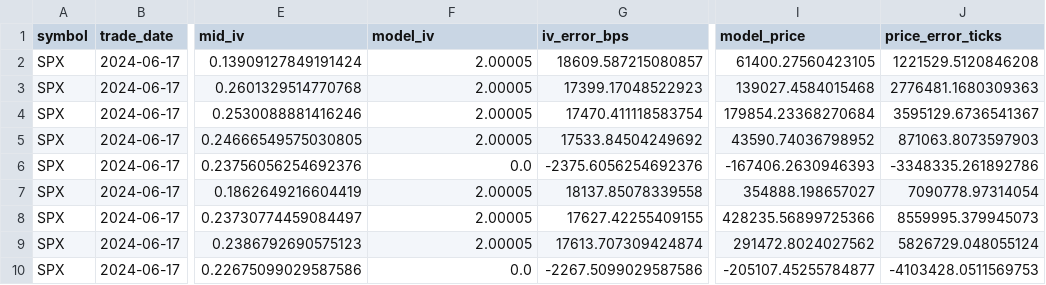
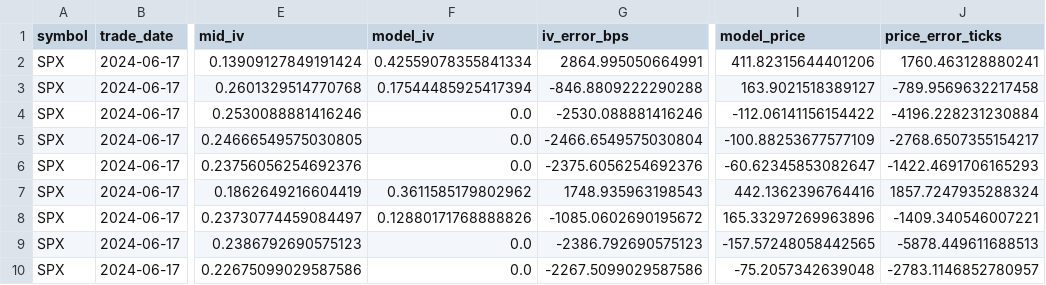
Before and after one commit to MateoBodon/quant-pricer-cpp, a CSV file: docs/artifacts/wrds/oos_pricing_detail.csv, drawn as a sheet; only a part is shown, gaps mark what is left out; the diff covers the shown part only; the diff names each change by its address in the sheet, - before the commit and + after, or states it on an @@ line.

```diff
--- a/docs/artifacts/wrds/oos_pricing_detail.csv
+++ b/docs/artifacts/wrds/oos_pricing_detail.csv
-F2 (model_iv): 2.00005
+F2 (model_iv): 0.42559078355841334
-G2 (iv_error_bps): 18609.587215080857
+G2 (iv_error_bps): 2864.995050664991
-I2 (model_price): 61400.27560423105
+I2 (model_price): 411.82315644401206
-J2 (price_error_ticks): 1221529.5120846208
+J2 (price_error_ticks): 1760.463128880241
-F3 (model_iv): 2.00005
+F3 (model_iv): 0.17544485925417394
-G3 (iv_error_bps): 17399.17048522923
+G3 (iv_error_bps): -846.8809222290288
-I3 (model_price): 139027.4584015468
+I3 (model_price): 163.9021518389127
-J3 (price_error_ticks): 2776481.1680309363
+J3 (price_error_ticks): -789.9569632217458
-F4:F5 (model_iv): 2.00005
+F4:F5 (model_iv): 0.0
-G4 (iv_error_bps): 17470.411118583754
+G4 (iv_error_bps): -2530.088881416246
-I4 (model_price): 179854.23368270684
+I4 (model_price): -112.06141156154422
-J4 (price_error_ticks): 3595129.6736541367
+J4 (price_error_ticks): -4196.228231230884
-G5 (iv_error_bps): 17533.84504249692
+G5 (iv_error_bps): -2466.6549575030804
-I5 (model_price): 43590.74036798952
+I5 (model_price): -100.88253677577109
-J5 (price_error_ticks): 871063.8073597903
+J5 (price_error_ticks): -2768.6507355154217
-I6 (model_price): -167406.2630946393
+I6 (model_price): -60.62345853082647
-J6 (price_error_ticks): -3348335.261892786
+J6 (price_error_ticks): -1422.4691706165293
-F7 (model_iv): 2.00005
+F7 (model_iv): 0.3611585179802962
-G7 (iv_error_bps): 18137.85078339558
+G7 (iv_error_bps): 1748.935963198543
-I7 (model_price): 354888.198657027
+I7 (model_price): 442.1362396764416
-J7 (price_error_ticks): 7090778.97314054
+J7 (price_error_ticks): 1857.7247935288324
-F8 (model_iv): 2.00005
+F8 (model_iv): 0.12880171768888826
-G8 (iv_error_bps): 17627.42255409155
+G8 (iv_error_bps): -1085.0602690195672
-I8 (model_price): 428235.56899725366
+I8 (model_price): 165.33297269963896
-J8 (price_error_ticks): 8559995.379945073
+J8 (price_error_ticks): -1409.340546007221
-F9 (model_iv): 2.00005
+F9 (model_iv): 0.0
-G9 (iv_error_bps): 17613.707309424874
+G9 (iv_error_bps): -2386.792690575123
-I9 (model_price): 291472.8024027562
+I9 (model_price): -157.57248058442565
-J9 (price_error_ticks): 5826729.048055124
+J9 (price_error_ticks): -5878.449611688513
-I10 (model_price): -205107.45255784877
+I10 (model_price): -75.2057342639048
-J10 (price_error_ticks): -4103428.0511569753
+J10 (price_error_ticks): -2783.1146852780957
```
Also changed, not shown: 20 edited cells elsewhere in this file, docs/artifacts/wrds/heston_fit_table.csv, 14 other files.
